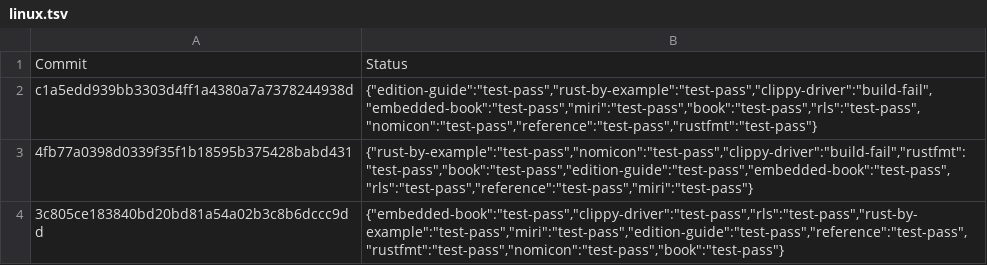
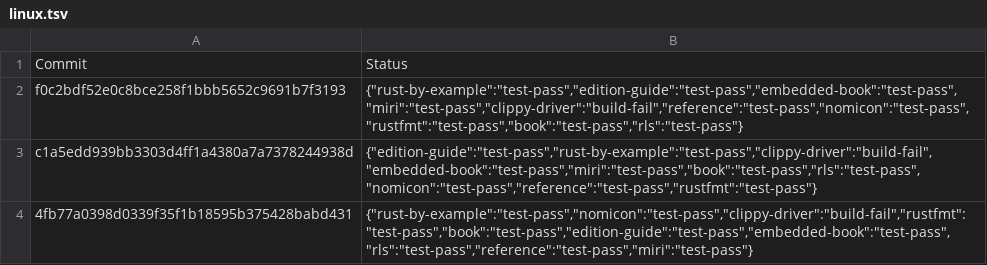
Before and after one commit to alexcrichton/rust-toolstate, a TSV file: history/linux.tsv, drawn as a sheet; only a part is shown; the shorter side is filled out with more unchanged rows.

Commit message:
(linux CI update)

```diff
--- a/history/linux.tsv
+++ b/history/linux.tsv
@@ -1,2 +1,3 @@
 Commit	Status
+f0c2bdf52e0c8bce258f1bbb5652c9691b7f3193	{"rust-by-example":"test-pass","edition-guide":"test-pass","embedded-book":"test-pass","miri":"test-pass","clippy-driver":"build-fail","reference":"test-pass","nomicon":"test-pass","rustfmt":"test-pass","book":"test-pass","rls":"test-pass"}
 c1a5edd939bb3303d4ff1a4380a7a7378244938d	{"edition-guide":"test-pass","rust-by-example":"test-pass","clippy-driver":"build-fail","embedded-book":"test-pass","miri":"test-pass","book":"test-pass","rls":"test-pass","nomicon":"test-pass","reference":"test-pass","rustfmt":"test-pass"}
```
